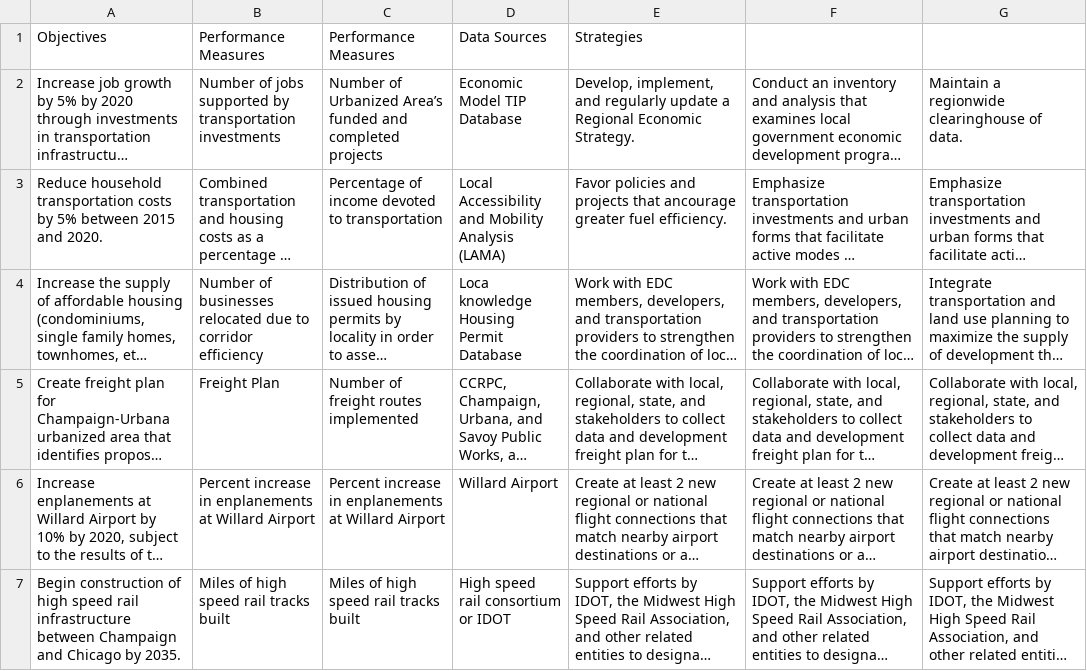
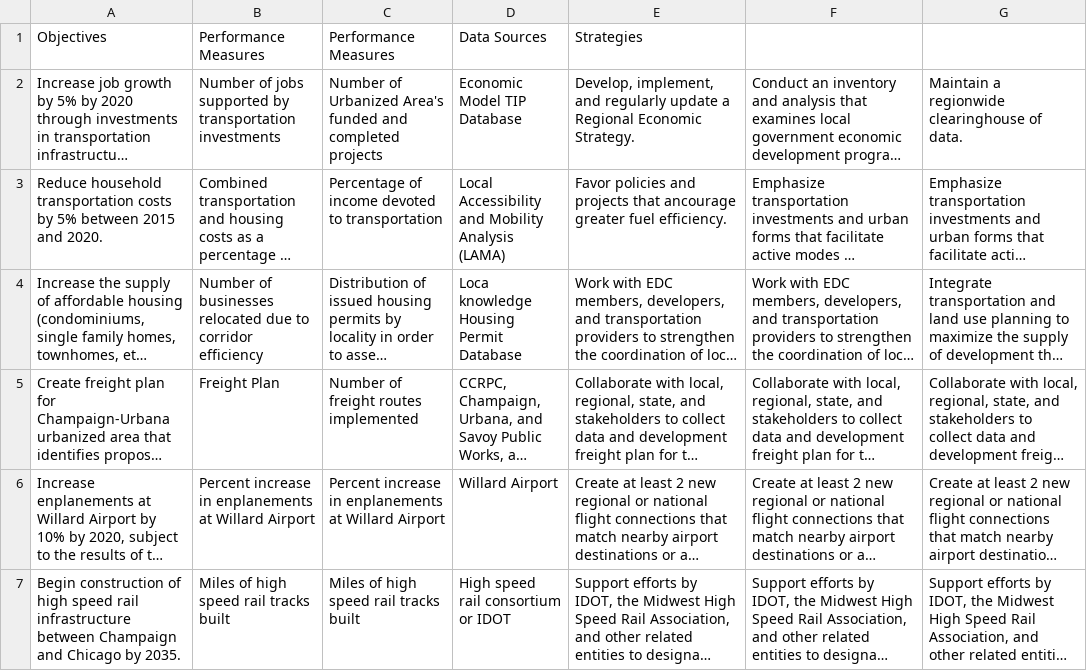
Before and after one commit to CUUATS/lrtp, a CSV file: content/vision/goals/table9-2.csv, drawn as a sheet; only a part is shown; long unchanged cells end in …; the diff names each change by its address in the sheet, - before the commit and + after, or states it on an @@ line.

```diff
--- a/content/vision/goals/table9-2.csv
+++ b/content/vision/goals/table9-2.csv
-C2: …of Urbanized Area’s funded and…
+C2: …of Urbanized Area's funded and…
```
Also changed, not shown: content/vision/goals/Table9-1-combined.csv, content/vision/goals/table9-4.csv, 2 other files.
